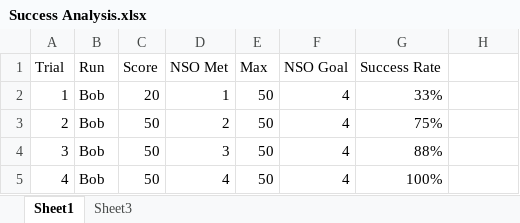
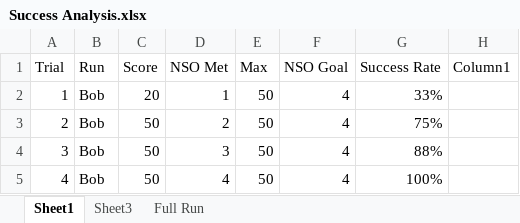
Before and after one commit to thewaldos/robotgame, an Excel workbook: Super Powered/Data/Success Analysis.xlsx, sheet Sheet1, drawn as a sheet; only a part is shown; values as stored, in another font and other column widths than the file's, no borders; table styles not drawn; the diff names each change by its address in the sheet, - before the commit and + after, or states it on an @@ line.

```diff
--- a/Super Powered/Data/Success Analysis.xlsx (sheet Sheet1)
+++ b/Super Powered/Data/Success Analysis.xlsx (sheet Sheet1)
+sheet tab: Full Run
-H1: (empty)
+H1: Column1
```
Also changed, not shown: 5 other files.
